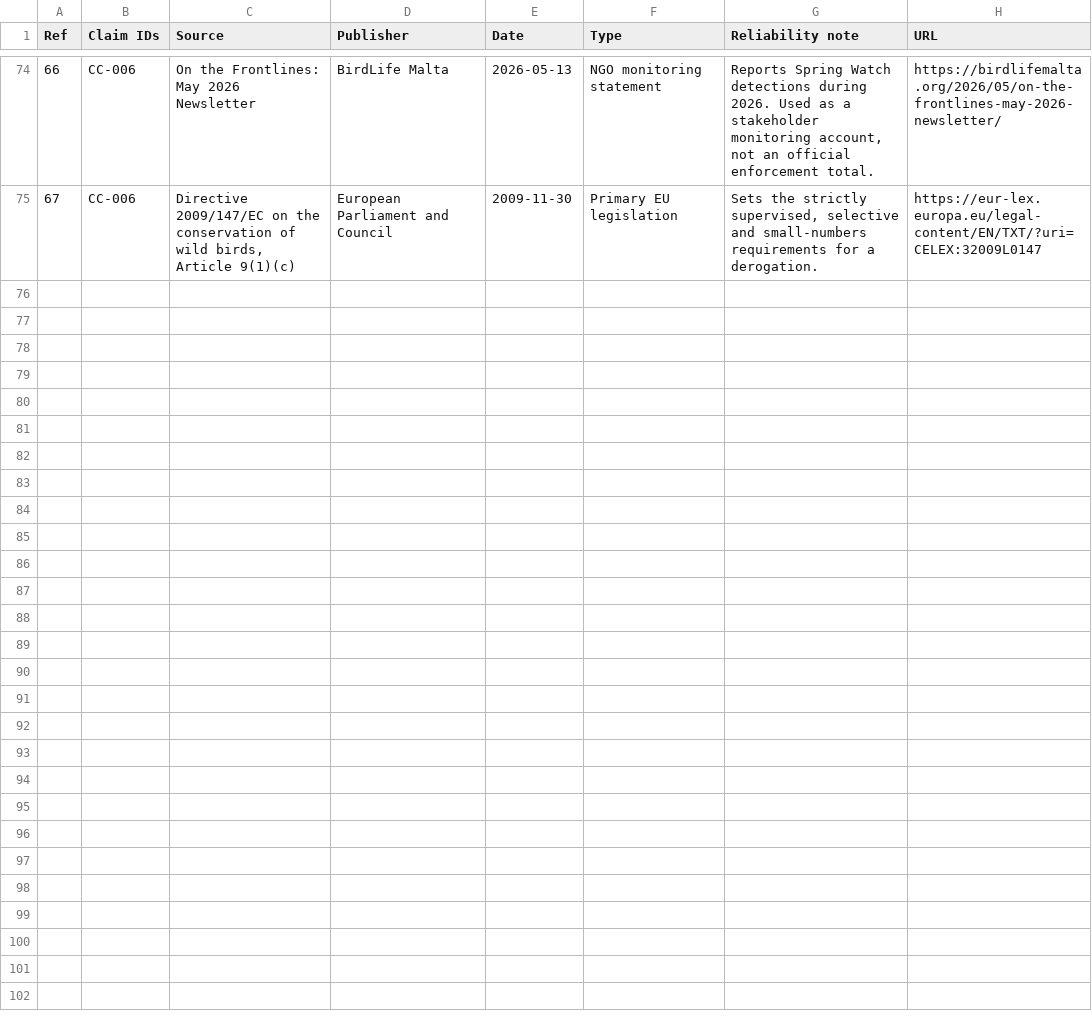
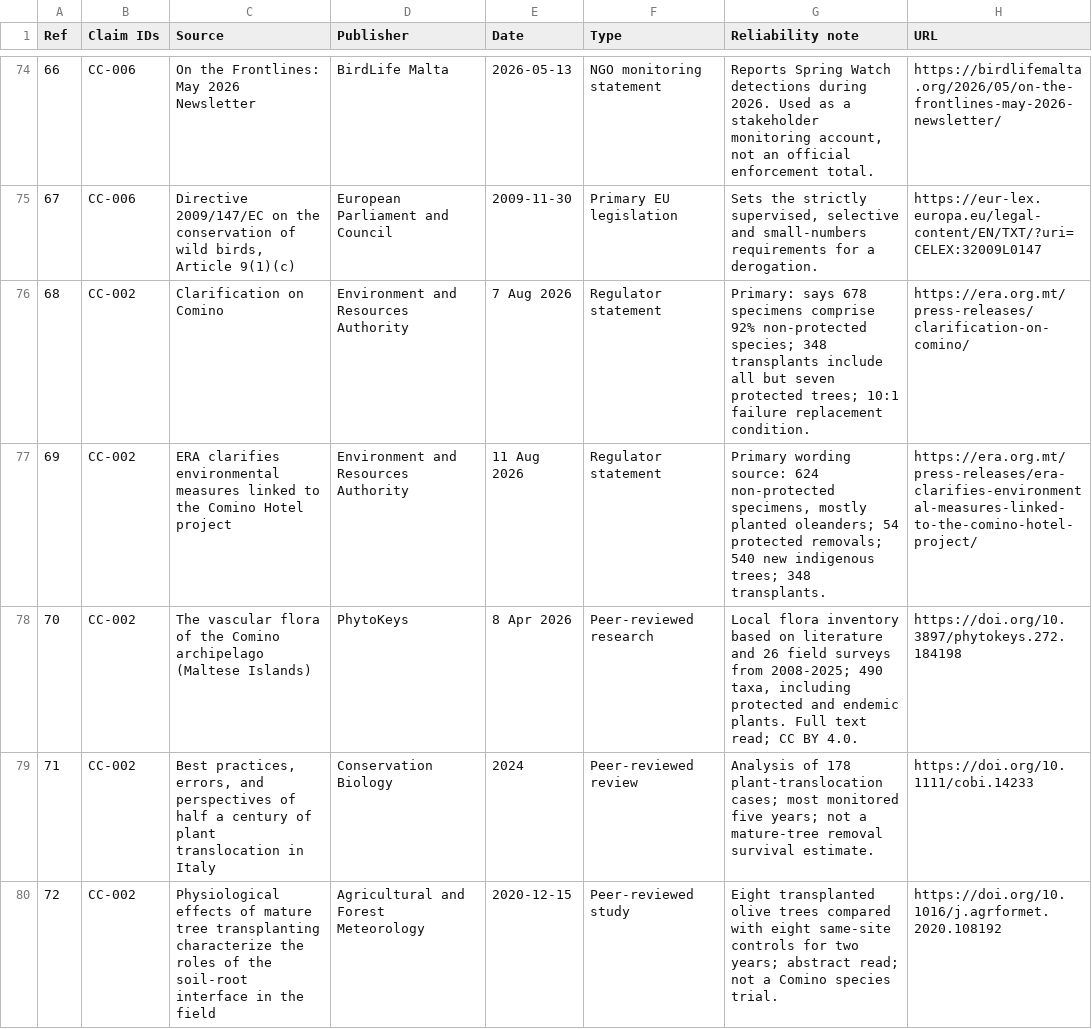
Before and after one commit to leandergrech/Mizien, a CSV file: data/sources.csv, drawn as a sheet; only a part is shown, gaps mark what is left out; the diff covers the shown part only.

Commit message:
Draft claim check 002 for Comino tree compensation

```diff
--- a/data/sources.csv
+++ b/data/sources.csv
@@ -75 +75,6 @@ Ref,Claim IDs,Source,Publisher,Date,Type,Reliability note,URL
 67,CC-006,"Directive 2009/147/EC on the conservation of wild birds, Article 9(1)(c)",European Parliament and Council,2009-11-30,Primary EU legislation,"Sets the strictly supervised, selective and small-numbers requirements for a derogation.",https://eur-lex.europa.eu/legal-content/EN/TXT/?uri=CELEX:32009L0147
+68,CC-002,Clarification on Comino,Environment and Resources Authority,7 Aug 2026,Regulator statement,"Primary: says 678 specimens comprise 92% non-protected species; 348 transplants include all but seven protected trees; 10:1 failure replacement condition.",https://era.org.mt/press-releases/clarification-on-comino/
+69,CC-002,ERA clarifies environmental measures linked to the Comino Hotel project,Environment and Resources Authority,11 Aug 2026,Regulator statement,"Primary wording source: 624 non-protected specimens, mostly planted oleanders; 54 protected removals; 540 new indigenous trees; 348 transplants.",https://era.org.mt/press-releases/era-clarifies-environmental-measures-linked-to-the-comino-hotel-project/
+70,CC-002,"The vascular flora of the Comino archipelago (Maltese Islands)",PhytoKeys,8 Apr 2026,Peer-reviewed research,"Local flora inventory based on literature and 26 field surveys from 2008-2025; 490 taxa, including protected and endemic plants. Full text read; CC BY 4.0.",https://doi.org/10.3897/phytokeys.272.184198
+71,CC-002,"Best practices, errors, and perspectives of half a century of plant translocation in Italy",Conservation Biology,2024,Peer-reviewed review,"Analysis of 178 plant-translocation cases; most monitored five years; not a mature-tree removal survival estimate.",https://doi.org/10.1111/cobi.14233
+72,CC-002,"Physiological effects of mature tree transplanting characterize the roles of the soil-root interface in the field",Agricultural and Forest Meteorology,2020-12-15,Peer-reviewed study,"Eight transplanted olive trees compared with eight same-site controls for two years; abstract read; not a Comino species trial.",https://doi.org/10.1016/j.agrformet.2020.108192
```
Also changed, not shown: 4 added rows and 2 edited cells elsewhere in this file, archive/manifest.csv, data/claims.csv, 22 other files.
